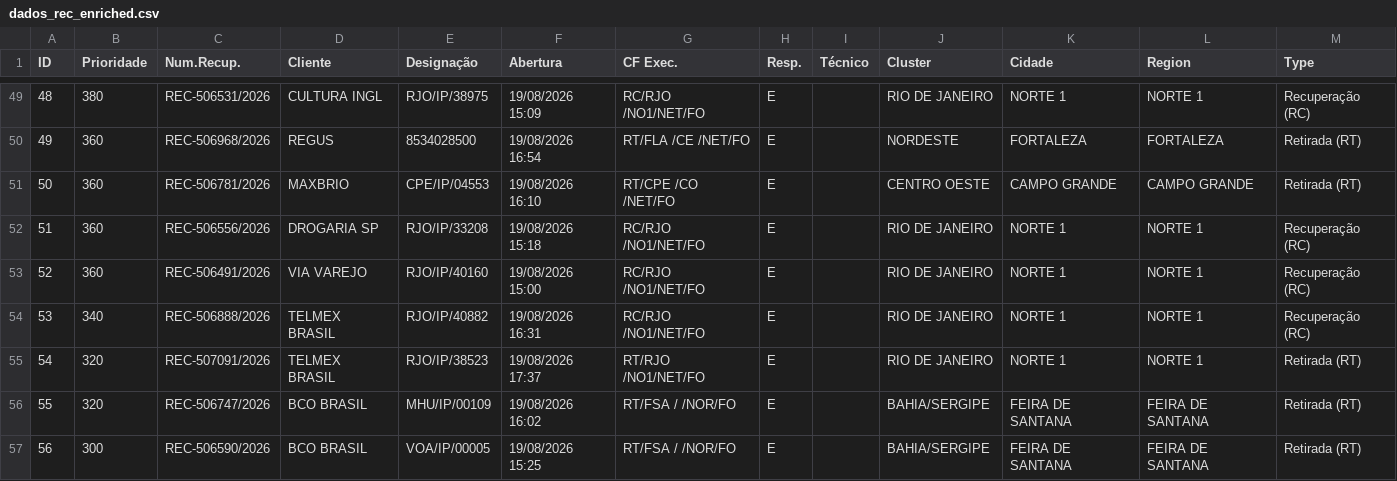
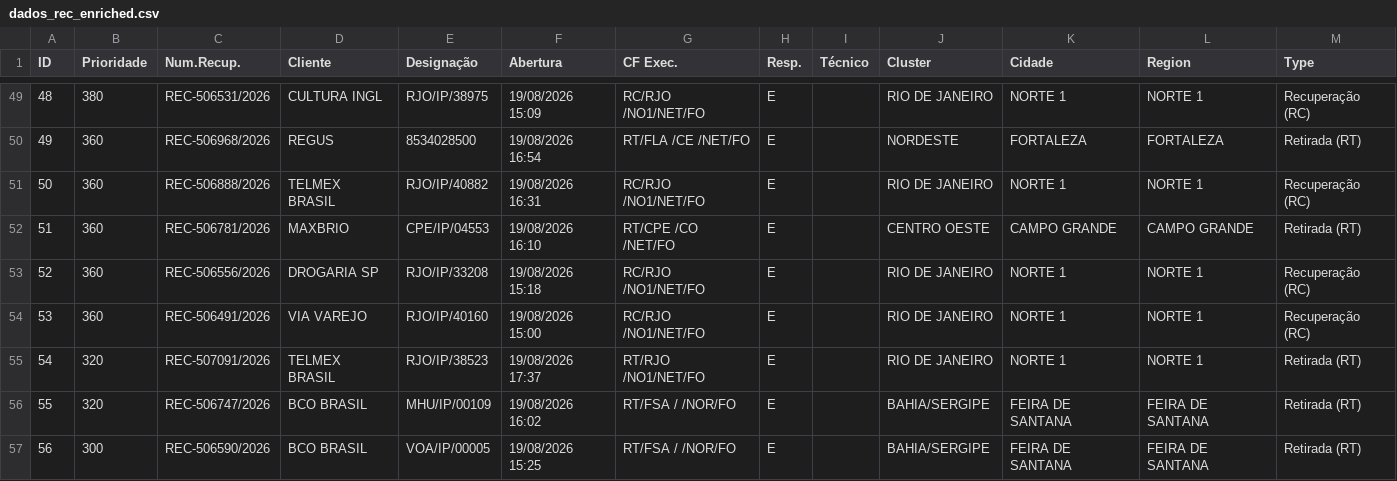
Before and after one commit to cpralonrj-pralon/embratel-sir, a CSV file: dados_rec_enriched.csv, drawn as a sheet; only a part is shown, gaps mark what is left out; removed rows and columns are numbered as before the commit, all else as after; the diff covers the shown part only; the diff names each change by its address in the sheet, - before the commit and + after, or states it on an @@ line.

```diff
--- a/dados_rec_enriched.csv
+++ b/dados_rec_enriched.csv
@@ column A (ID) renumbered between rows 18 and 54 @@
+row 51: 50 | 360 | REC-506888/2026 | TELMEX BRASIL | RJO/IP/40882 | 19/08/2026 16:31 | RC/RJO /NO1/NET/FO | E |  | RIO DE JANEIRO | NORTE 1 | NORTE 1 | Recuperação (RC)
-row 54: 53 | 340 | REC-506888/2026 | TELMEX BRASIL | RJO/IP/40882 | 19/08/2026 16:31 | RC/RJO /NO1/NET/FO | E |  | RIO DE JANEIRO | NORTE 1 | NORTE 1 | Recuperação (RC)
```
Also changed, not shown: 3 added rows, 3 removed rows and 4 edited cells elsewhere in this file, dados_ral.csv, dados_ral_enriched.csv, 2 other files.
